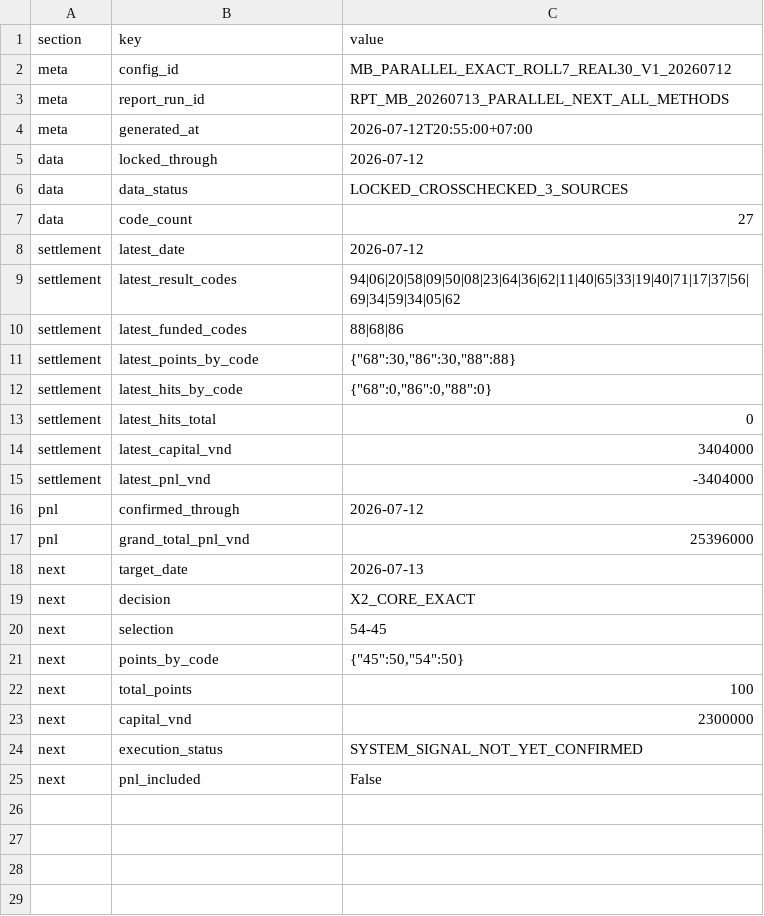
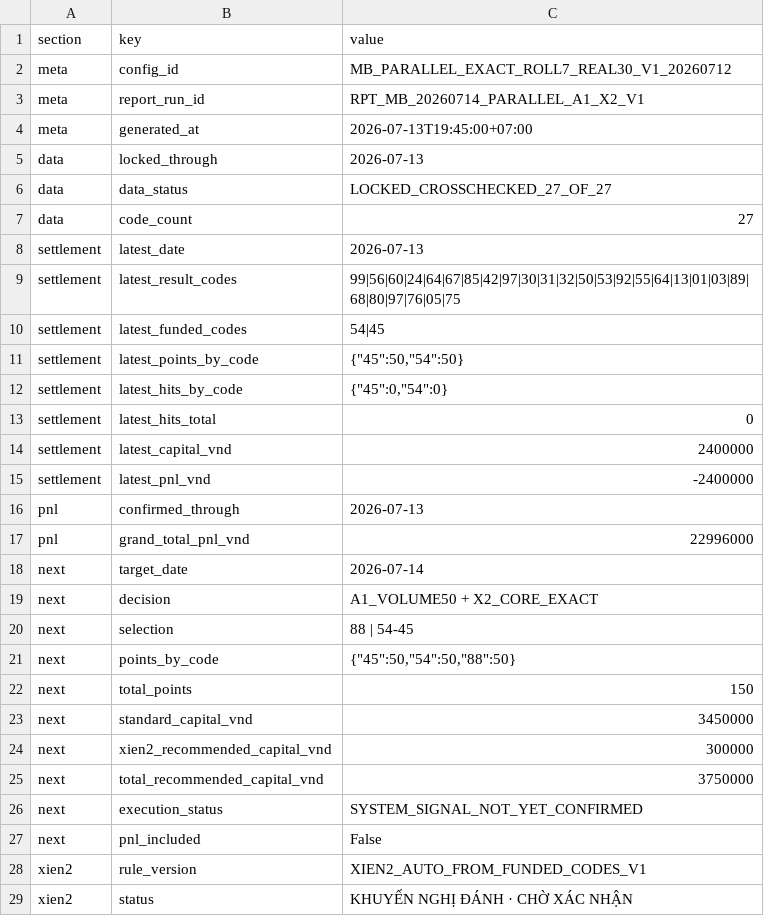
Before and after one commit to nguyenlinhns-arch/mb-daily-control, a CSV file: data/sheet-current.csv, drawn as a sheet; only a part is shown; the diff covers the shown part only.

```diff
--- a/data/sheet-current.csv
+++ b/data/sheet-current.csv
@@ -2,24 +2,28 @@ section,key,value
 meta,config_id,MB_PARALLEL_EXACT_ROLL7_REAL30_V1_20260712
-meta,report_run_id,RPT_MB_20260713_PARALLEL_NEXT_ALL_METHODS
-meta,generated_at,2026-07-12T20:55:00+07:00
-data,locked_through,2026-07-12
-data,data_status,LOCKED_CROSSCHECKED_3_SOURCES
+meta,report_run_id,RPT_MB_20260714_PARALLEL_A1_X2_V1
+meta,generated_at,2026-07-13T19:45:00+07:00
+data,locked_through,2026-07-13
+data,data_status,LOCKED_CROSSCHECKED_27_OF_27
 data,code_count,27
-settlement,latest_date,2026-07-12
-settlement,latest_result_codes,94|06|20|58|09|50|08|23|64|36|62|11|40|65|33|19|40|71|17|37|56|69|34|59|34|05|62
-settlement,latest_funded_codes,88|68|86
-settlement,latest_points_by_code,"{""68"":30,""86"":30,""88"":88}"
-settlement,latest_hits_by_code,"{""68"":0,""86"":0,""88"":0}"
+settlement,latest_date,2026-07-13
+settlement,latest_result_codes,99|56|60|24|64|67|85|42|97|30|31|32|50|53|92|55|64|13|01|03|89|68|80|97|76|05|75
+settlement,latest_funded_codes,54|45
+settlement,latest_points_by_code,"{""45"":50,""54"":50}"
+settlement,latest_hits_by_code,"{""45"":0,""54"":0}"
 settlement,latest_hits_total,0
-settlement,latest_capital_vnd,3404000
-settlement,latest_pnl_vnd,-3404000
-pnl,confirmed_through,2026-07-12
-pnl,grand_total_pnl_vnd,25396000
-next,target_date,2026-07-13
-next,decision,X2_CORE_EXACT
-next,selection,54-45
-next,points_by_code,"{""45"":50,""54"":50}"
-next,total_points,100
-next,capital_vnd,2300000
+settlement,latest_capital_vnd,2400000
+settlement,latest_pnl_vnd,-2400000
+pnl,confirmed_through,2026-07-13
+pnl,grand_total_pnl_vnd,22996000
+next,target_date,2026-07-14
+next,decision,A1_VOLUME50 + X2_CORE_EXACT
+next,selection,88 | 54-45
+next,points_by_code,"{""45"":50,""54"":50,""88"":50}"
+next,total_points,150
+next,standard_capital_vnd,3450000
+next,xien2_recommended_capital_vnd,300000
+next,total_recommended_capital_vnd,3750000
 next,execution_status,SYSTEM_SIGNAL_NOT_YET_CONFIRMED
 next,pnl_included,False
+xien2,rule_version,XIEN2_AUTO_FROM_FUNDED_CODES_V1
+xien2,status,KHUYẾN NGHỊ ĐÁNH · CHỜ XÁC NHẬN
```
Also changed, not shown: 17 added rows elsewhere in this file, data/sheet-settlements.csv, 3 other files.
